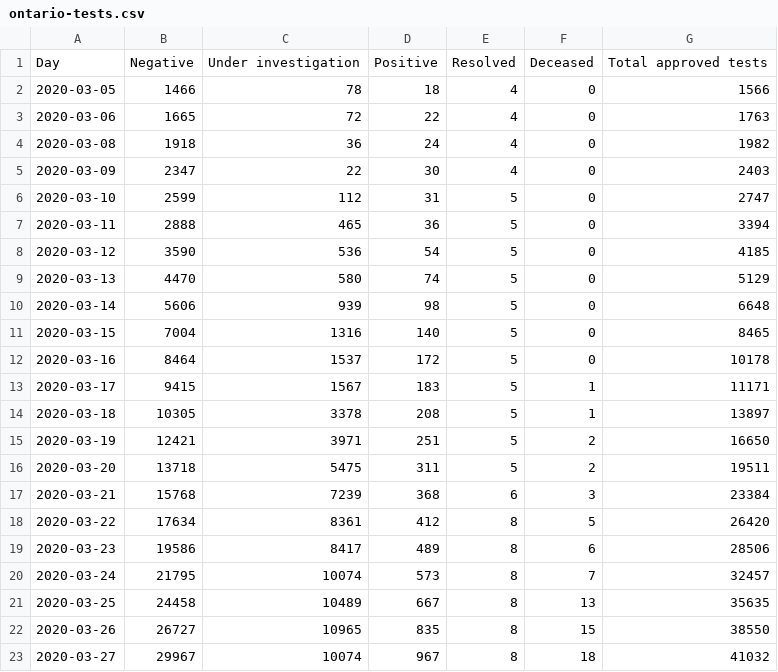
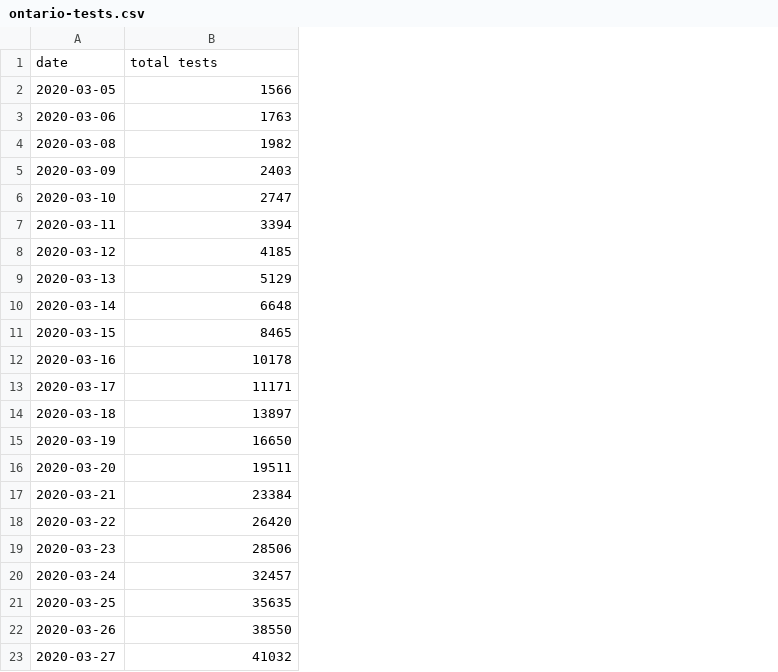
Before and after one commit to ajcarval/covid19-info-dashboard, a CSV file: datasets/ontario-tests.csv, drawn as a sheet; removed rows and columns are numbered as before the commit, all else as after; the diff names each change by its address in the sheet, - before the commit and + after, or states it on an @@ line.

Commit message:
* standardized tests.csv files to all have 2 columns of date and total tests * updated bc-tests.csv file * implemented section 4.b. of scrapper.py to get tests from BC * converted each section on scrapper.py to a function to have a bit more control * created function log(..) for loggin

```diff
--- a/datasets/ontario-tests.csv
+++ b/datasets/ontario-tests.csv
-column B, rows 2-23: 1466 | 1665 | 1918 | 2347 | 2599 | 2888 | 3590 | 4470 | 5606 | 7004 | 8464 | 9415 | 10305 | 12421 | 13718 | 15768 | 17634 | 19586 | 21795 | 24458 | 26727 | 29967
-column C, rows 2-23: 78 | 72 | 36 | 22 | 112 | 465 | 536 | 580 | 939 | 1316 | 1537 | 1567 | 3378 | 3971 | 5475 | 7239 | 8361 | 8417 | 10074 | 10489 | 10965 | 10074
-column D, rows 2-23: 18 | 22 | 24 | 30 | 31 | 36 | 54 | 74 | 98 | 140 | 172 | 183 | 208 | 251 | 311 | 368 | 412 | 489 | 573 | 667 | 835 | 967
-column E, rows 2-23: 4 | 4 | 4 | 4 | 5 | 5 | 5 | 5 | 5 | 5 | 5 | 5 | 5 | 5 | 5 | 6 | 8 | 8 | 8 | 8 | 8 | 8
-column F, rows 2-23: 0 | 0 | 0 | 0 | 0 | 0 | 0 | 0 | 0 | 0 | 0 | 1 | 1 | 2 | 2 | 3 | 5 | 6 | 7 | 13 | 15 | 18
-row 1: Day | Negative | Under investigation | Positive | Resolved | Deceased | Total approved tests
+row 1: date | total tests
```
Also changed, not shown: datasets/canada-tests.csv, datasets/italy-cases_status.csv, 7 other files.
